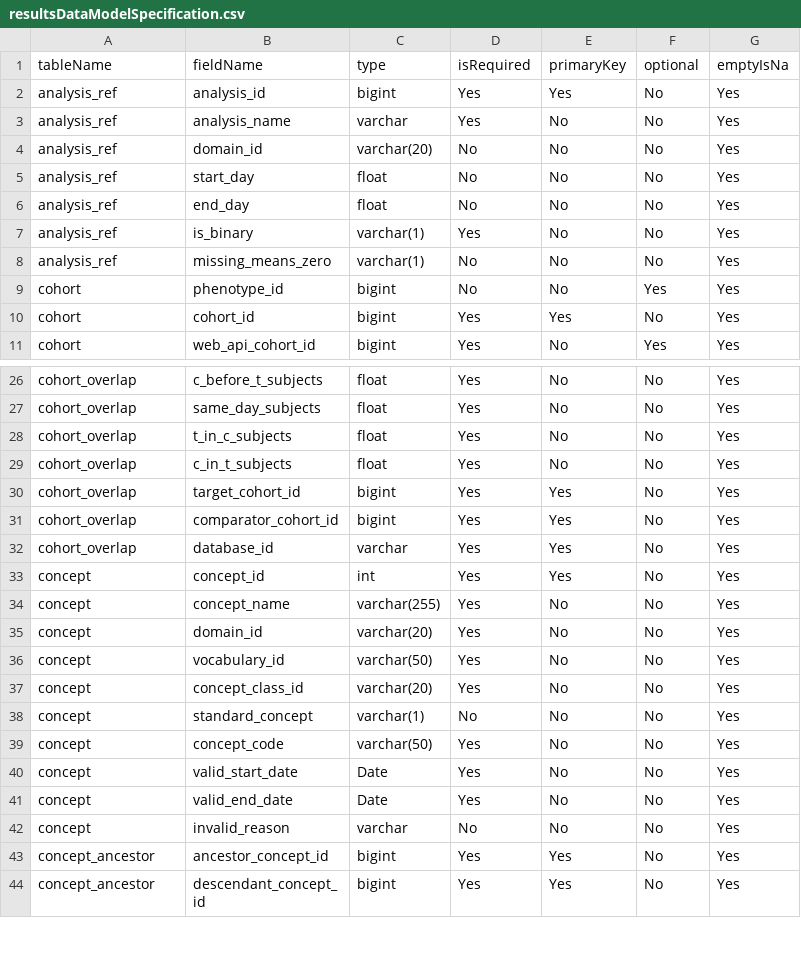
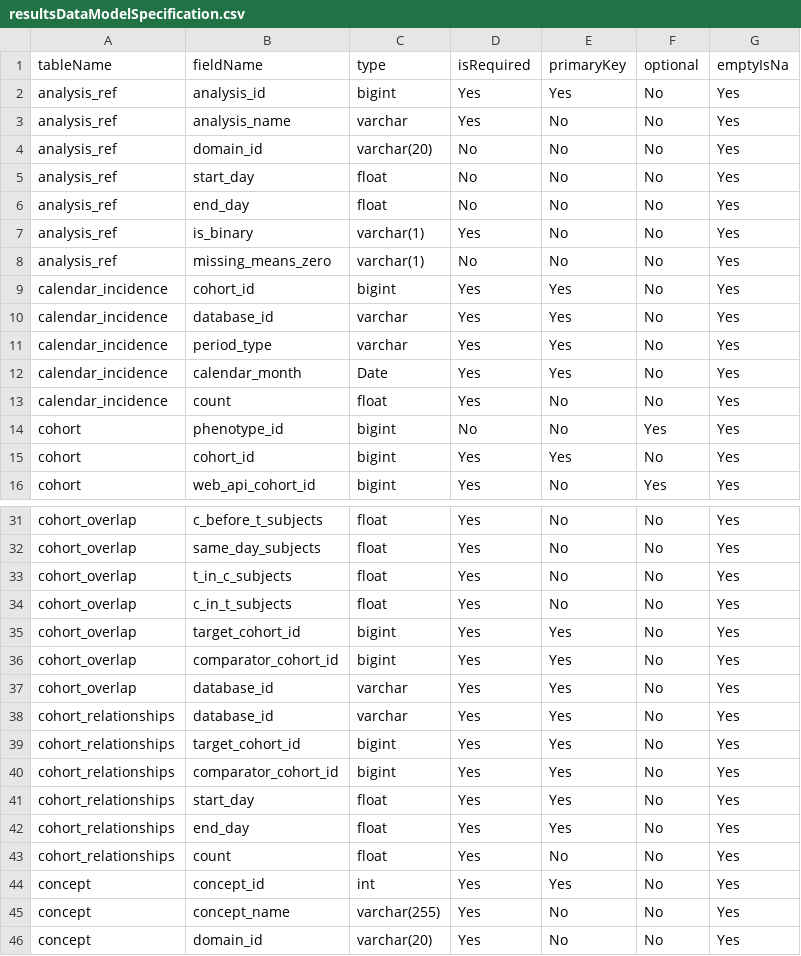
Before and after one commit to OHDSI/CohortDiagnostics, a CSV file: inst/settings/resultsDataModelSpecification.csv, drawn as a sheet; only a part is shown, gaps mark what is left out; the shorter side is filled out with more unchanged rows; the diff names each change by its address in the sheet, - before the commit and + after, or states it on an @@ line.

Commit message:
updated results data model specifications and ddl

```diff
--- a/inst/settings/resultsDataModelSpecification.csv
+++ b/inst/settings/resultsDataModelSpecification.csv
+row 9: calendar_incidence | cohort_id | bigint | Yes | Yes | No | Yes
+row 10: calendar_incidence | database_id | varchar | Yes | Yes | No | Yes
+row 11: calendar_incidence | period_type | varchar | Yes | Yes | No | Yes
+row 12: calendar_incidence | calendar_month | Date | Yes | Yes | No | Yes
+row 13: calendar_incidence | count | float | Yes | No | No | Yes
+row 38: cohort_relationships | database_id | varchar | Yes | Yes | No | Yes
+row 39: cohort_relationships | target_cohort_id | bigint | Yes | Yes | No | Yes
+row 40: cohort_relationships | comparator_cohort_id | bigint | Yes | Yes | No | Yes
+row 41: cohort_relationships | start_day | float | Yes | Yes | No | Yes
+row 42: cohort_relationships | end_day | float | Yes | Yes | No | Yes
+row 43: cohort_relationships | count | float | Yes | No | No | Yes
```
Also changed, not shown: inst/shiny/DiagnosticsExplorer/resultsDataModelSpecification.csv, 2 other files.
